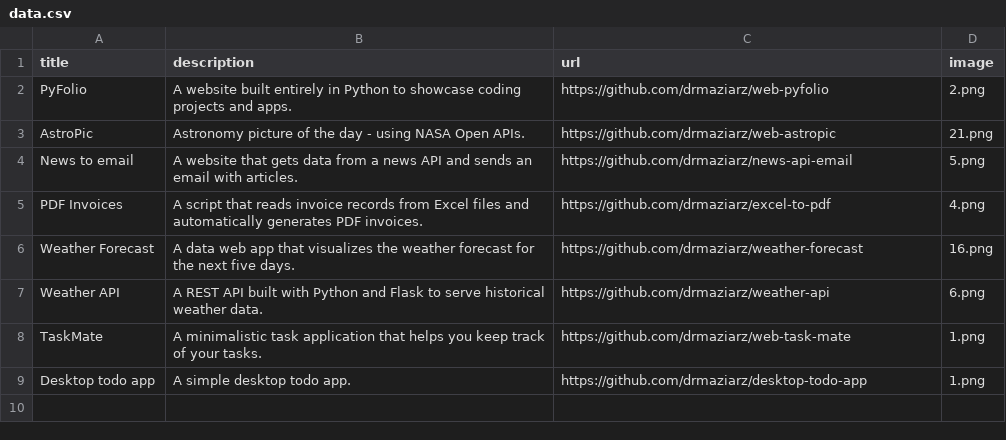
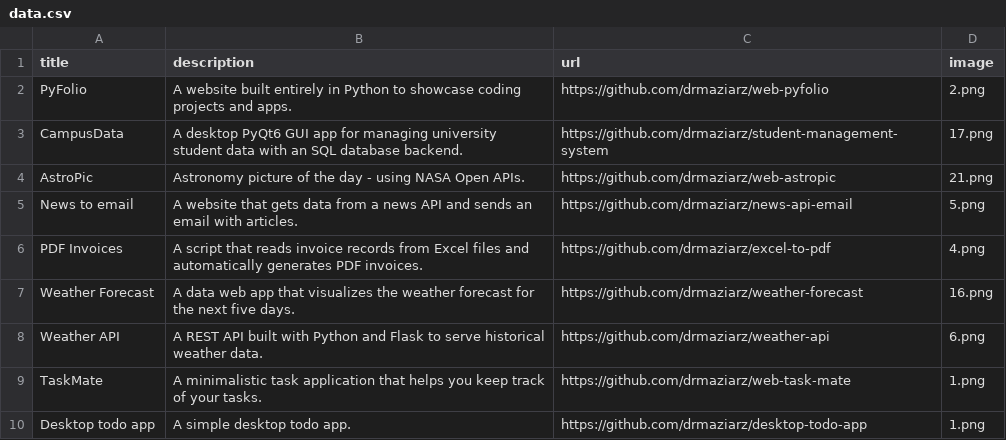
Before and after one commit to drmaziarz/web-pyfolio, a CSV file: data.csv, drawn as a sheet.

Commit message:
Updating info about new project (CampusData)

```diff
--- a/data.csv
+++ b/data.csv
@@ -2,2 +2,3 @@ title;description;url;image
 PyFolio;A website built entirely in Python to showcase coding projects and apps.;https://github.com/drmaziarz/web-pyfolio;2.png
+CampusData;A desktop PyQt6 GUI app for managing university student data with an SQL database backend.;https://github.com/drmaziarz/student-management-system;17.png
 AstroPic;Astronomy picture of the day - using NASA Open APIs.;https://github.com/drmaziarz/web-astropic;21.png
```
Also changed, not shown: 1 other file.
